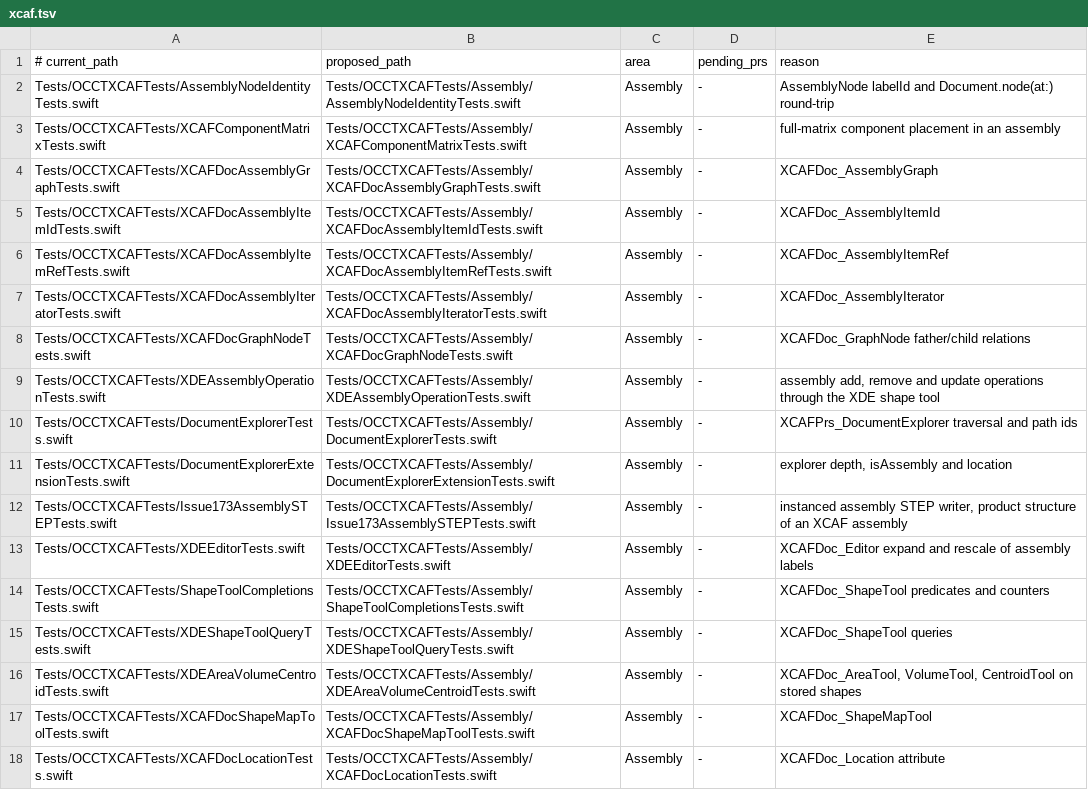
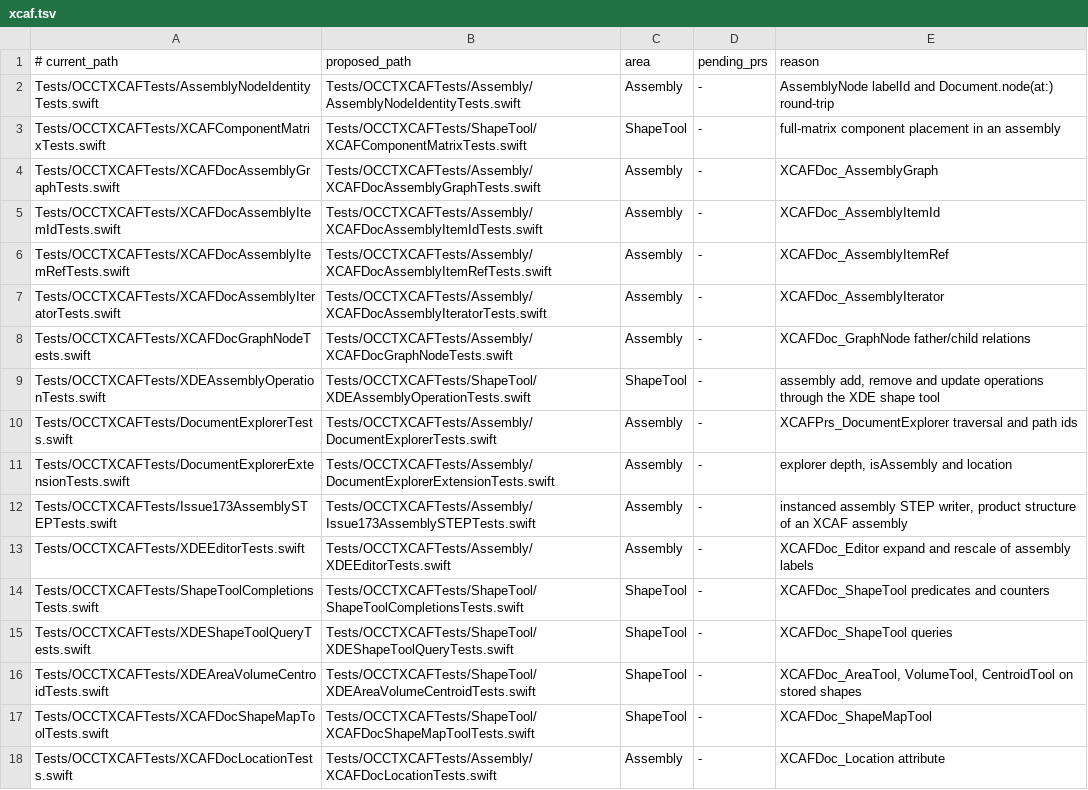
Before and after one commit to SecondMouseAU/OCCTSwift, a TSV file: Scripts/test-areas/xcaf.tsv, drawn as a sheet; only a part is shown.

```diff
--- a/Scripts/test-areas/xcaf.tsv
+++ b/Scripts/test-areas/xcaf.tsv
@@ -2,3 +2,3 @@
 Tests/OCCTXCAFTests/AssemblyNodeIdentityTests.swift	Tests/OCCTXCAFTests/Assembly/AssemblyNodeIdentityTests.swift	Assembly	-	AssemblyNode labelId and Document.node(at:) round-trip
-Tests/OCCTXCAFTests/XCAFComponentMatrixTests.swift	Tests/OCCTXCAFTests/Assembly/XCAFComponentMatrixTests.swift	Assembly	-	full-matrix component placement in an assembly
+Tests/OCCTXCAFTests/XCAFComponentMatrixTests.swift	Tests/OCCTXCAFTests/ShapeTool/XCAFComponentMatrixTests.swift	ShapeTool	-	full-matrix component placement in an assembly
 Tests/OCCTXCAFTests/XCAFDocAssemblyGraphTests.swift	Tests/OCCTXCAFTests/Assembly/XCAFDocAssemblyGraphTests.swift	Assembly	-	XCAFDoc_AssemblyGraph
@@ -8,3 +8,3 @@ Tests/OCCTXCAFTests/XCAFDocAssemblyIteratorTests.swift	Tests/OCCTXCAFTests/Assem
 Tests/OCCTXCAFTests/XCAFDocGraphNodeTests.swift	Tests/OCCTXCAFTests/Assembly/XCAFDocGraphNodeTests.swift	Assembly	-	XCAFDoc_GraphNode father/child relations
-Tests/OCCTXCAFTests/XDEAssemblyOperationTests.swift	Tests/OCCTXCAFTests/Assembly/XDEAssemblyOperationTests.swift	Assembly	-	assembly add, remove and update operations through the XDE shape tool
+Tests/OCCTXCAFTests/XDEAssemblyOperationTests.swift	Tests/OCCTXCAFTests/ShapeTool/XDEAssemblyOperationTests.swift	ShapeTool	-	assembly add, remove and update operations through the XDE shape tool
 Tests/OCCTXCAFTests/DocumentExplorerTests.swift	Tests/OCCTXCAFTests/Assembly/DocumentExplorerTests.swift	Assembly	-	XCAFPrs_DocumentExplorer traversal and path ids
@@ -13,6 +13,6 @@ Tests/OCCTXCAFTests/Issue173AssemblySTEPTests.swift	Tests/OCCTXCAFTests/Assembly
 Tests/OCCTXCAFTests/XDEEditorTests.swift	Tests/OCCTXCAFTests/Assembly/XDEEditorTests.swift	Assembly	-	XCAFDoc_Editor expand and rescale of assembly labels
-Tests/OCCTXCAFTests/ShapeToolCompletionsTests.swift	Tests/OCCTXCAFTests/Assembly/ShapeToolCompletionsTests.swift	Assembly	-	XCAFDoc_ShapeTool predicates and counters
-Tests/OCCTXCAFTests/XDEShapeToolQueryTests.swift	Tests/OCCTXCAFTests/Assembly/XDEShapeToolQueryTests.swift	Assembly	-	XCAFDoc_ShapeTool queries
-Tests/OCCTXCAFTests/XDEAreaVolumeCentroidTests.swift	Tests/OCCTXCAFTests/Assembly/XDEAreaVolumeCentroidTests.swift	Assembly	-	XCAFDoc_AreaTool, VolumeTool, CentroidTool on stored shapes
-Tests/OCCTXCAFTests/XCAFDocShapeMapToolTests.swift	Tests/OCCTXCAFTests/Assembly/XCAFDocShapeMapToolTests.swift	Assembly	-	XCAFDoc_ShapeMapTool
+Tests/OCCTXCAFTests/ShapeToolCompletionsTests.swift	Tests/OCCTXCAFTests/ShapeTool/ShapeToolCompletionsTests.swift	ShapeTool	-	XCAFDoc_ShapeTool predicates and counters
+Tests/OCCTXCAFTests/XDEShapeToolQueryTests.swift	Tests/OCCTXCAFTests/ShapeTool/XDEShapeToolQueryTests.swift	ShapeTool	-	XCAFDoc_ShapeTool queries
+Tests/OCCTXCAFTests/XDEAreaVolumeCentroidTests.swift	Tests/OCCTXCAFTests/ShapeTool/XDEAreaVolumeCentroidTests.swift	ShapeTool	-	XCAFDoc_AreaTool, VolumeTool, CentroidTool on stored shapes
+Tests/OCCTXCAFTests/XCAFDocShapeMapToolTests.swift	Tests/OCCTXCAFTests/ShapeTool/XCAFDocShapeMapToolTests.swift	ShapeTool	-	XCAFDoc_ShapeMapTool
 Tests/OCCTXCAFTests/XCAFDocLocationTests.swift	Tests/OCCTXCAFTests/Assembly/XCAFDocLocationTests.swift	Assembly	-	XCAFDoc_Location attribute
```
Also changed, not shown: 8 other files.
